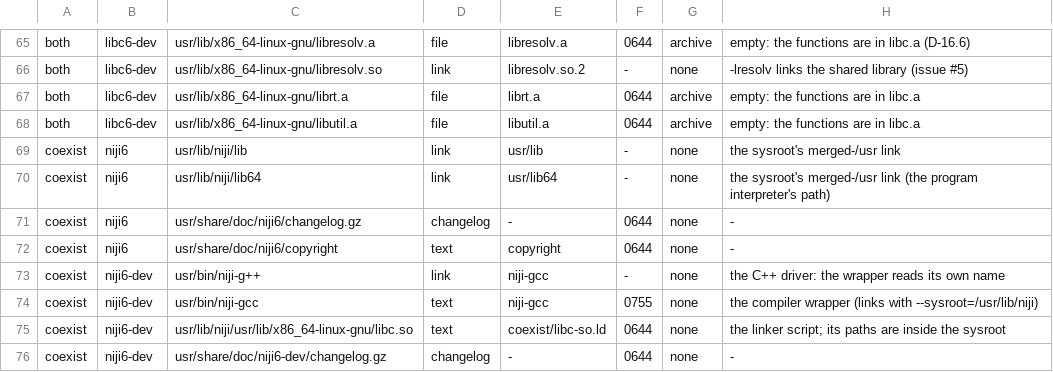
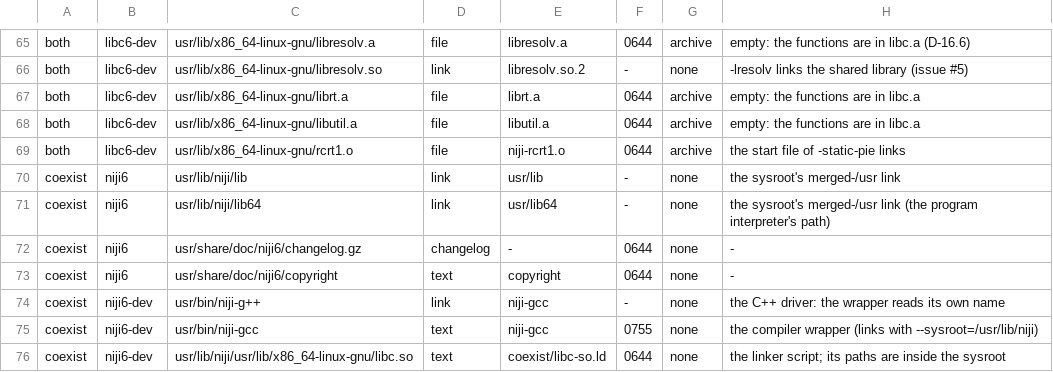
Before and after one commit to duskglow/libniji, a TSV file: tools/deb/manifest.tsv, drawn as a sheet; only a part is shown, gaps mark what is left out; the shorter side is filled out with more unchanged rows; the diff names each change by its address in the sheet, - before the commit and + after, or states it on an @@ line.

```diff
--- a/tools/deb/manifest.tsv
+++ b/tools/deb/manifest.tsv
+row 69: both | libc6-dev | usr/lib/x86_64-linux-gnu/rcrt1.o | file | niji-rcrt1.o | 0644 | archive | the start file of -static-pie links
```
Also changed, not shown: 3 other files.
